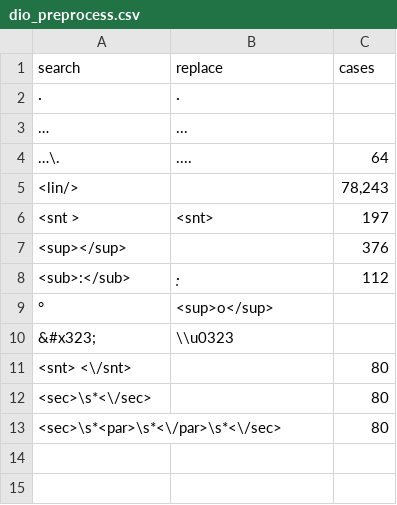
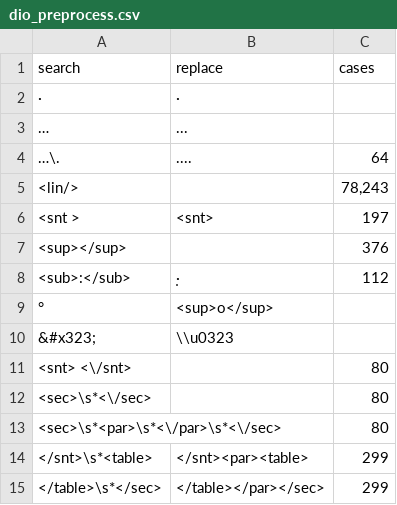
Before and after one commit to badw-dh/Leidener_Klammersystem, a CSV file: data/dio_preprocess.csv, drawn as a sheet.

Commit message:
Update preprocessing

```diff
--- a/data/dio_preprocess.csv
+++ b/data/dio_preprocess.csv
@@ -13 +13,3 @@ search;replace;cases
 "<sec>\s*<par>\s*<\/par>\s*<\/sec>";"";80
+"</snt>\s*<table>";"</snt><par><table>";299
+"</table>\s*</sec>";"</table></par></sec>";299
```
Also changed, not shown: 2 other files.
